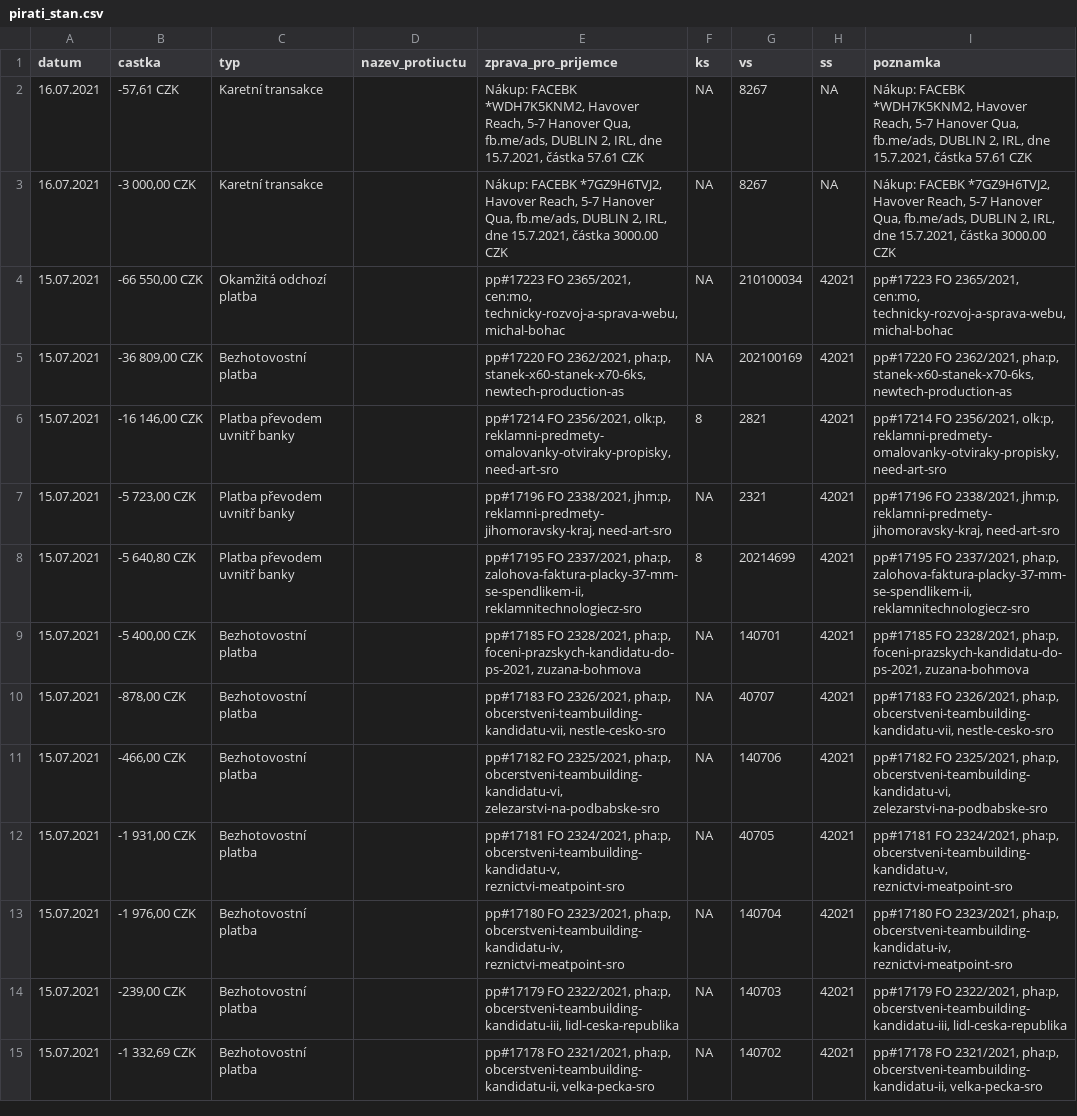
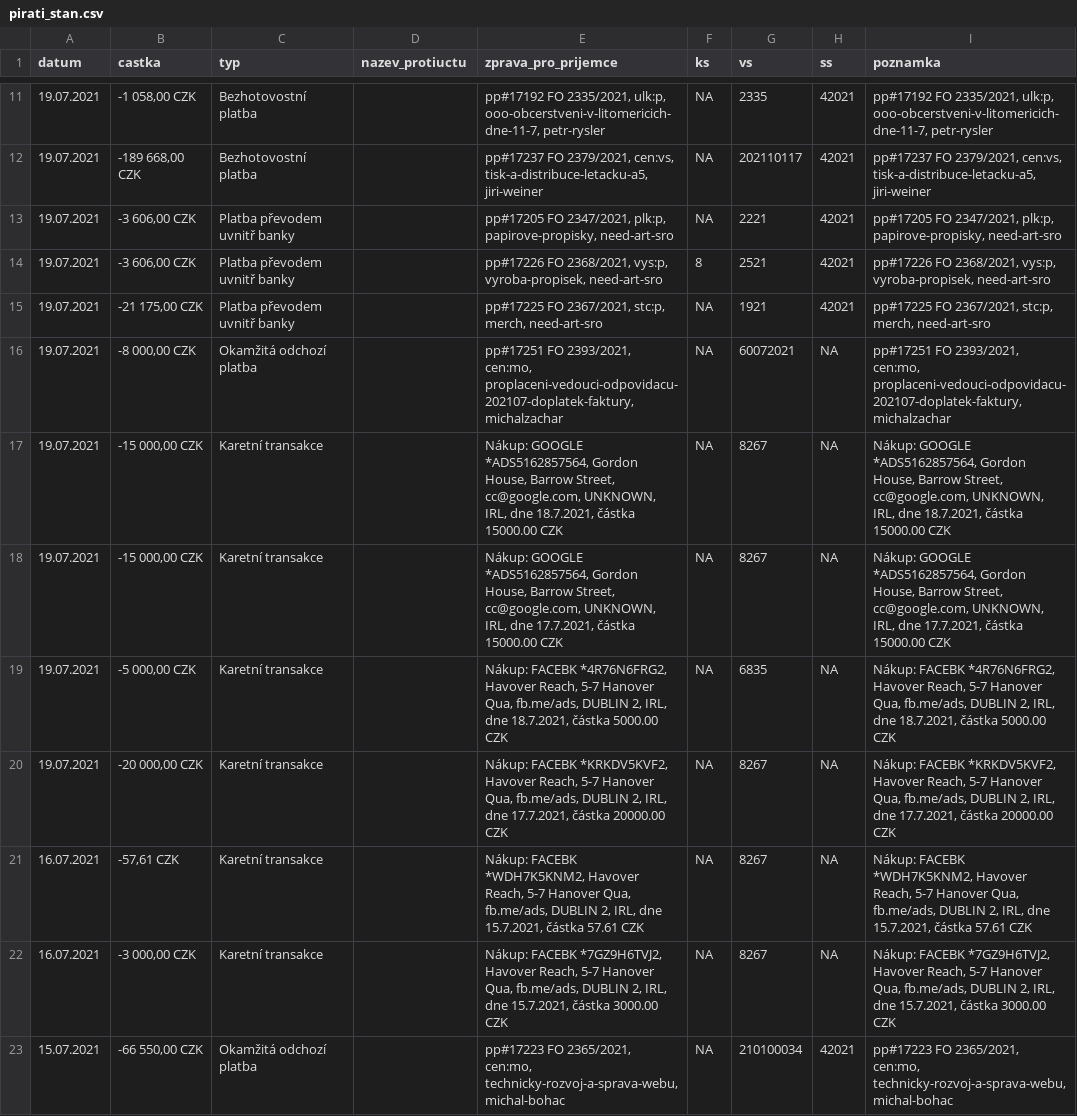
Before and after one commit to opop999/transparent_election_accounts, a CSV file: data/pirati_stan.csv, drawn as a sheet; only a part is shown, gaps mark what is left out; the shorter side is filled out with more unchanged rows; the diff covers the shown part only; the diff names each change by its address in the sheet, - before the commit and + after, or states it on an @@ line.

```diff
--- a/data/pirati_stan.csv
+++ b/data/pirati_stan.csv
+row 11: 19.07.2021 | -1 058,00 CZK | Bezhotovostní platba |  | pp#17192 FO 2335/2021, ulk:p, ooo-obcerstveni-v-litomericich-dne-11-7, petr-rysler | NA | 2335 | 42021 | pp#17192 FO 2335/2021, ulk:p, ooo-obcerstveni-v-litomericich-dne-11-7, petr-rysler
+row 12: 19.07.2021 | -189 668,00 CZK | Bezhotovostní platba |  | pp#17237 FO 2379/2021, cen:vs, tisk-a-distribuce-letacku-a5, jiri-weiner | NA | 202110117 | 42021 | pp#17237 FO 2379/2021, cen:vs, tisk-a-distribuce-letacku-a5, jiri-weiner
+row 13: 19.07.2021 | -3 606,00 CZK | Platba převodem uvnitř banky |  | pp#17205 FO 2347/2021, plk:p, papirove-propisky, need-art-sro | NA | 2221 | 42021 | pp#17205 FO 2347/2021, plk:p, papirove-propisky, need-art-sro
+row 14: 19.07.2021 | -3 606,00 CZK | Platba převodem uvnitř banky |  | pp#17226 FO 2368/2021, vys:p, vyroba-propisek, need-art-sro | 8 | 2521 | 42021 | pp#17226 FO 2368/2021, vys:p, vyroba-propisek, need-art-sro
+row 15: 19.07.2021 | -21 175,00 CZK | Platba převodem uvnitř banky |  | pp#17225 FO 2367/2021, stc:p, merch, need-art-sro | NA | 1921 | 42021 | pp#17225 FO 2367/2021, stc:p, merch, need-art-sro
+row 16: 19.07.2021 | -8 000,00 CZK | Okamžitá odchozí platba |  | pp#17251 FO 2393/2021, cen:mo, proplaceni-vedouci-odpovidacu-202107-doplatek-faktury, michalzachar | NA | 60072021 | NA | pp#17251 FO 2393/2021, cen:mo, proplaceni-vedouci-odpovidacu-202107-doplatek-faktury, michalzachar
+row 17: 19.07.2021 | -15 000,00 CZK | Karetní transakce |  | Nákup: GOOGLE *ADS5162857564, Gordon House, Barrow Street, cc@google.com, UNKNOWN, IRL, dne 18.7.2021, částka 15000.00 CZK | NA | 8267 | NA | Nákup: GOOGLE *ADS5162857564, Gordon House, Barrow Street, cc@google.com, UNKNOWN, IRL, dne 18.7.2021, částka 15000.00 CZK
+row 18: 19.07.2021 | -15 000,00 CZK | Karetní transakce |  | Nákup: GOOGLE *ADS5162857564, Gordon House, Barrow Street, cc@google.com, UNKNOWN, IRL, dne 17.7.2021, částka 15000.00 CZK | NA | 8267 | NA | Nákup: GOOGLE *ADS5162857564, Gordon House, Barrow Street, cc@google.com, UNKNOWN, IRL, dne 17.7.2021, částka 15000.00 CZK
+row 19: 19.07.2021 | -5 000,00 CZK | Karetní transakce |  | Nákup: FACEBK *4R76N6FRG2, Havover Reach, 5-7 Hanover Qua, fb.me/ads, DUBLIN 2, IRL, dne 18.7.2021, částka 5000.00 CZK | NA | 6835 | NA | Nákup: FACEBK *4R76N6FRG2, Havover Reach, 5-7 Hanover Qua, fb.me/ads, DUBLIN 2, IRL, dne 18.7.2021, částka 5000.00 CZK
+row 20: 19.07.2021 | -20 000,00 CZK | Karetní transakce |  | Nákup: FACEBK *KRKDV5KVF2, Havover Reach, 5-7 Hanover Qua, fb.me/ads, DUBLIN 2, IRL, dne 17.7.2021, částka 20000.00 CZK | NA | 8267 | NA | Nákup: FACEBK *KRKDV5KVF2, Havover Reach, 5-7 Hanover Qua, fb.me/ads, DUBLIN 2, IRL, dne 17.7.2021, částka 20000.00 CZK
```
Also changed, not shown: 9 added rows elsewhere in this file, data/aktualni_stav_vsech_uctu.csv, data/cssd.csv, 4 other files.
